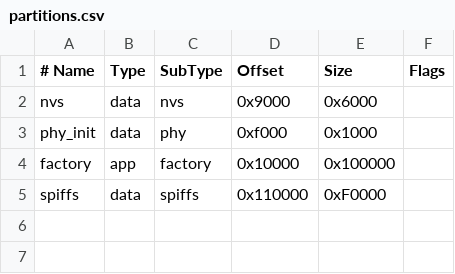
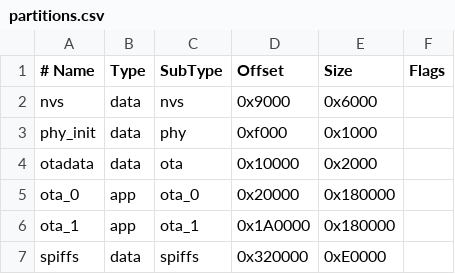
Before and after one commit to LHRIC/DataAcquisitionEsp32, a CSV file: partitions.csv, drawn as a sheet.

```diff
--- a/partitions.csv
+++ b/partitions.csv
@@ -3,3 +3,5 @@ nvs,      data, nvs,     0x9000,   0x6000,
 phy_init, data, phy,     0xf000,   0x1000,
-factory,  app,  factory, 0x10000,  0x100000,
-spiffs,   data, spiffs,  0x110000, 0xF0000,
+otadata,  data, ota,     0x10000,  0x2000,
+ota_0,    app,  ota_0,   0x20000,  0x180000,
+ota_1,    app,  ota_1,   0x1A0000, 0x180000,
+spiffs,   data, spiffs,  0x320000, 0xE0000,
```
Also changed, not shown: 13 other files.
